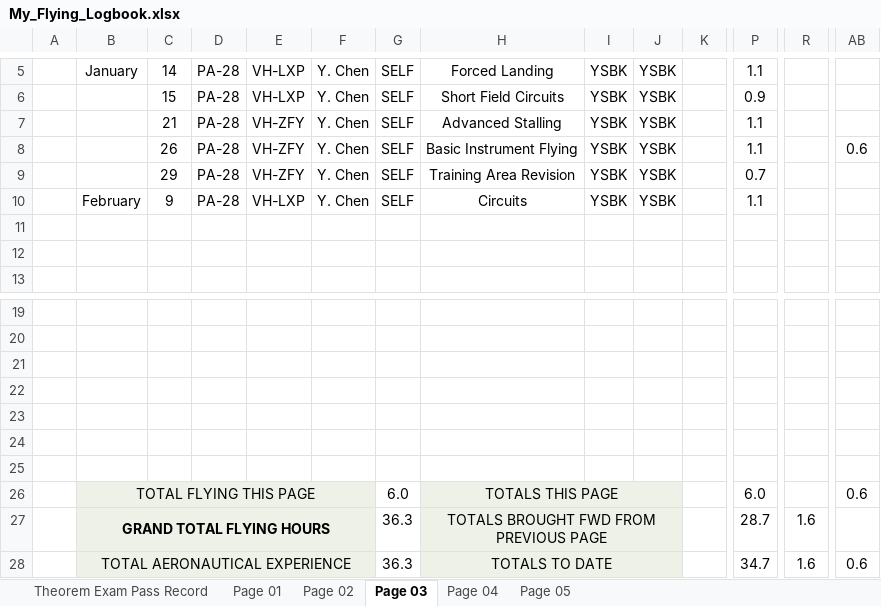
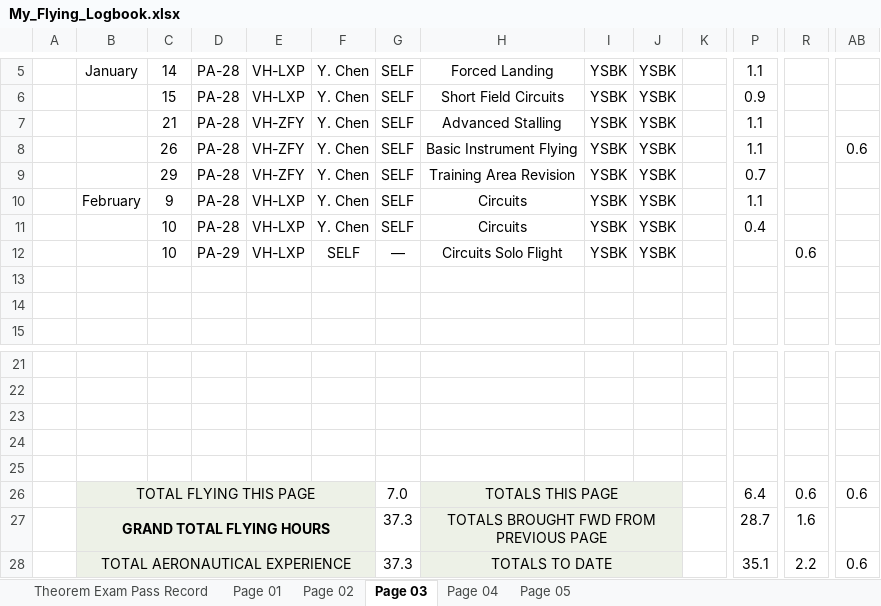
Before and after one commit to ninn-kou/PA28, an Excel workbook: log/My_Flying_Logbook.xlsx, sheet Page 03, drawn as a sheet; only a part is shown, gaps mark what is left out; values as stored, in another font and other column widths than the file's, no borders; removed rows and columns are numbered as before the commit, all else as after; rows hold the shown columns only; the diff names each change by its address in the sheet, - before the commit and + after, or states it on an @@ line.

Commit message:
Update My_Flying_Logbook.xlsx

```diff
--- a/log/My_Flying_Logbook.xlsx (sheet Page 03)
+++ b/log/My_Flying_Logbook.xlsx (sheet Page 03)
+row 11:  |  | 10 | PA-28 | VH-LXP | Y. Chen | SELF | Circuits | YSBK | YSBK |  | 0.4
+row 12:  |  | 10 | PA-29 | VH-LXP | SELF | — | Circuits Solo Flight | YSBK | YSBK |  |  | 0.6
-row 26: (empty)
+row 26:  | TOTAL FLYING THIS PAGE |  |  |  |  | 7.0 | TOTALS THIS PAGE |  |  |  | 6.4 | 0.6 | 0.6
-B26:F26 fill: none
+B26:F26 fill: #EDF1E7
+B26:F26 merged
-H26:J26 fill: none
+H26:J26 fill: #EDF1E7
+H26:J26 merged
-row 25: (empty)
-row 26:  | TOTAL FLYING THIS PAGE |  |  |  |  | 6.0 | TOTALS THIS PAGE |  |  |  | 6.0 |  | 0.6
-G27:G28: 36.3
+G27:G28: 37.3
-P28: 34.7
+P28: 35.1
-R28: 1.6
+R28: 2.2
```
Also changed, not shown: sheet Page 04, sheet Page 05.
